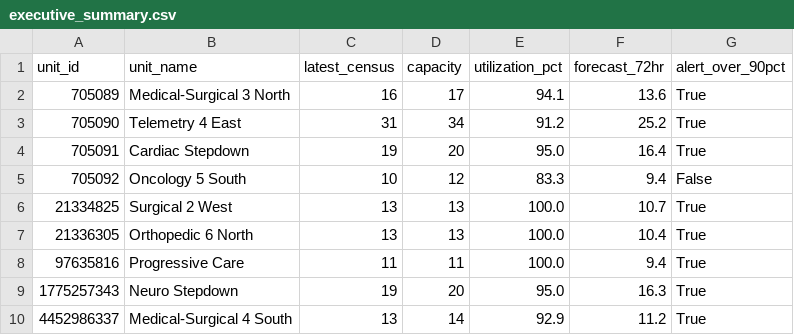
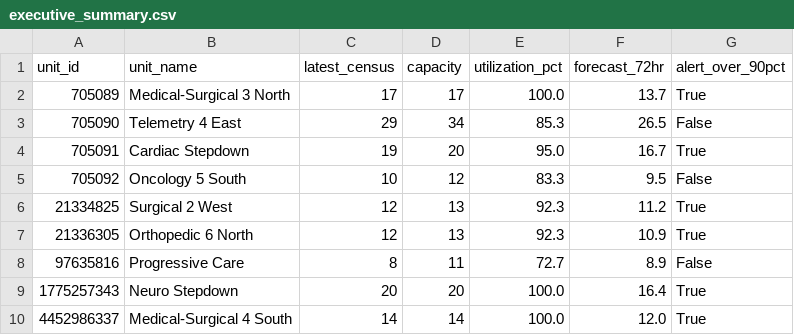
Before and after one commit to joshquigs11093/Nurse_Unit_Census_Prediction, a CSV file: outputs/tableau/executive_summary.csv, drawn as a sheet.

```diff
--- a/outputs/tableau/executive_summary.csv
+++ b/outputs/tableau/executive_summary.csv
@@ -1,10 +1,10 @@
 unit_id,unit_name,latest_census,capacity,utilization_pct,forecast_72hr,alert_over_90pct
-705089,Medical-Surgical 3 North,16,17,94.1,13.6,True
-705090,Telemetry 4 East,31,34,91.2,25.2,True
-705091,Cardiac Stepdown,19,20,95.0,16.4,True
-705092,Oncology 5 South,10,12,83.3,9.4,False
-21334825,Surgical 2 West,13,13,100.0,10.7,True
-21336305,Orthopedic 6 North,13,13,100.0,10.4,True
-97635816,Progressive Care,11,11,100.0,9.4,True
-1775257343,Neuro Stepdown,19,20,95.0,16.3,True
-4452986337,Medical-Surgical 4 South,13,14,92.9,11.2,True
+705089,Medical-Surgical 3 North,17,17,100.0,13.7,True
+705090,Telemetry 4 East,29,34,85.3,26.5,False
+705091,Cardiac Stepdown,19,20,95.0,16.7,True
+705092,Oncology 5 South,10,12,83.3,9.5,False
+21334825,Surgical 2 West,12,13,92.3,11.2,True
+21336305,Orthopedic 6 North,12,13,92.3,10.9,True
+97635816,Progressive Care,8,11,72.7,8.9,False
+1775257343,Neuro Stepdown,20,20,100.0,16.4,True
+4452986337,Medical-Surgical 4 South,14,14,100.0,12.0,True
```
Also changed, not shown: outputs/tableau/drift_history.csv, outputs/tableau/forecast_predictions.csv, 5 other files.
